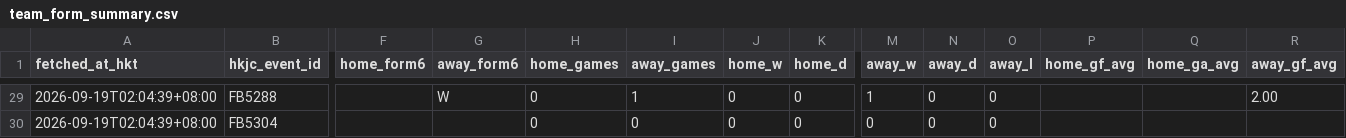
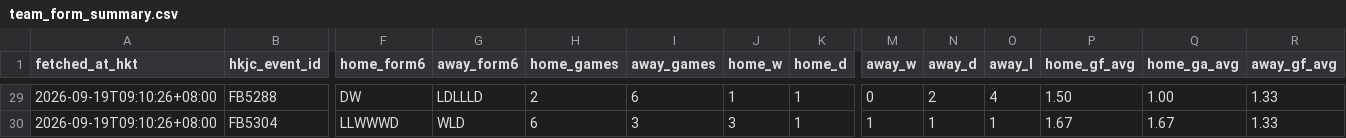
Before and after one commit to sargesticky-code/football-fast-tracker, a CSV file: data/team_form_summary.csv, drawn as a sheet; only a part is shown, gaps mark what is left out; the diff covers the shown part only; the diff names each change by its address in the sheet, - before the commit and + after, or states it on an @@ line.

```diff
--- a/data/team_form_summary.csv
+++ b/data/team_form_summary.csv
-A29:A30 (fetched_at_hkt): 2026-09-19T02:04:39+08:00
+A29:A30 (fetched_at_hkt): 2026-09-19T09:10:26+08:00
-F29 (home_form6): (empty)
+F29 (home_form6): DW
-G29 (away_form6): W
+G29 (away_form6): LDLLLD
-H29 (home_games): 0
+H29 (home_games): 2
-I29 (away_games): 1
+I29 (away_games): 6
-J29 (home_w): 0
+J29 (home_w): 1
-K29:K30 (home_d): 0
+K29:K30 (home_d): 1
-M29 (away_w): 1
+M29 (away_w): 0
-N29 (away_d): 0
+N29 (away_d): 2
-O29 (away_l): 0
+O29 (away_l): 4
-P29 (home_gf_avg): (empty)
+P29 (home_gf_avg): 1.50
-Q29 (home_ga_avg): (empty)
+Q29 (home_ga_avg): 1.00
-R29 (away_gf_avg): 2.00
+R29 (away_gf_avg): 1.33
-F30 (home_form6): (empty)
+F30 (home_form6): LLWWWD
-G30 (away_form6): (empty)
+G30 (away_form6): WLD
-H30 (home_games): 0
+H30 (home_games): 6
-I30 (away_games): 0
+I30 (away_games): 3
-J30 (home_w): 0
+J30 (home_w): 3
-M30 (away_w): 0
+M30 (away_w): 1
-N30 (away_d): 0
+N30 (away_d): 1
-O30 (away_l): 0
+O30 (away_l): 1
-P30 (home_gf_avg): (empty)
+P30 (home_gf_avg): 1.67
-Q30 (home_ga_avg): (empty)
+Q30 (home_ga_avg): 1.67
-R30 (away_gf_avg): (empty)
+R30 (away_gf_avg): 1.33
```
Also changed, not shown: 144 edited cells elsewhere in this file, data/form_current.csv, data/hkjc_current_teams.csv, 3 other files.
